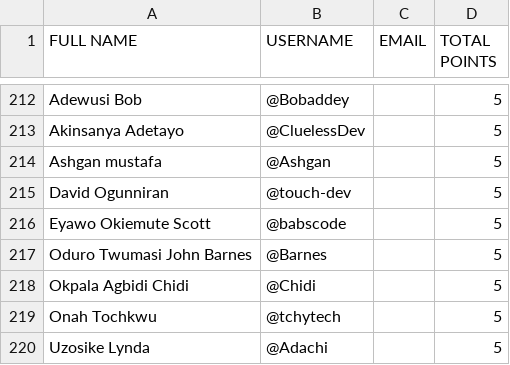
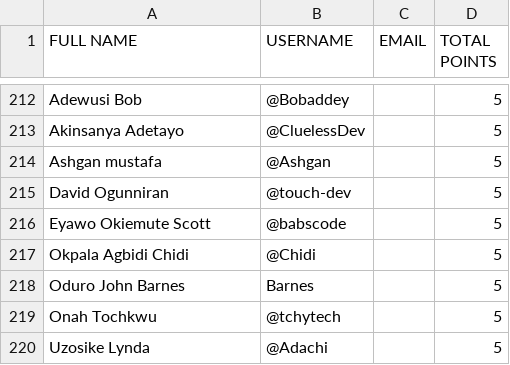
Before and after one commit to Chukwuamaka/leaderboard, a CSV file: HNGi7 Central Leaderboard.csv, drawn as a sheet; only a part is shown, gaps mark what is left out; removed rows and columns are numbered as before the commit, all else as after; the diff names each change by its address in the sheet, - before the commit and + after, or states it on an @@ line.

```diff
--- a/HNGi7 Central Leaderboard.csv
+++ b/HNGi7 Central Leaderboard.csv
-row 217: Oduro Twumasi John Barnes | @Barnes |  | 5
+row 218: Oduro John Barnes | Barnes |  | 5
```
Also changed, not shown: 3 other files.
